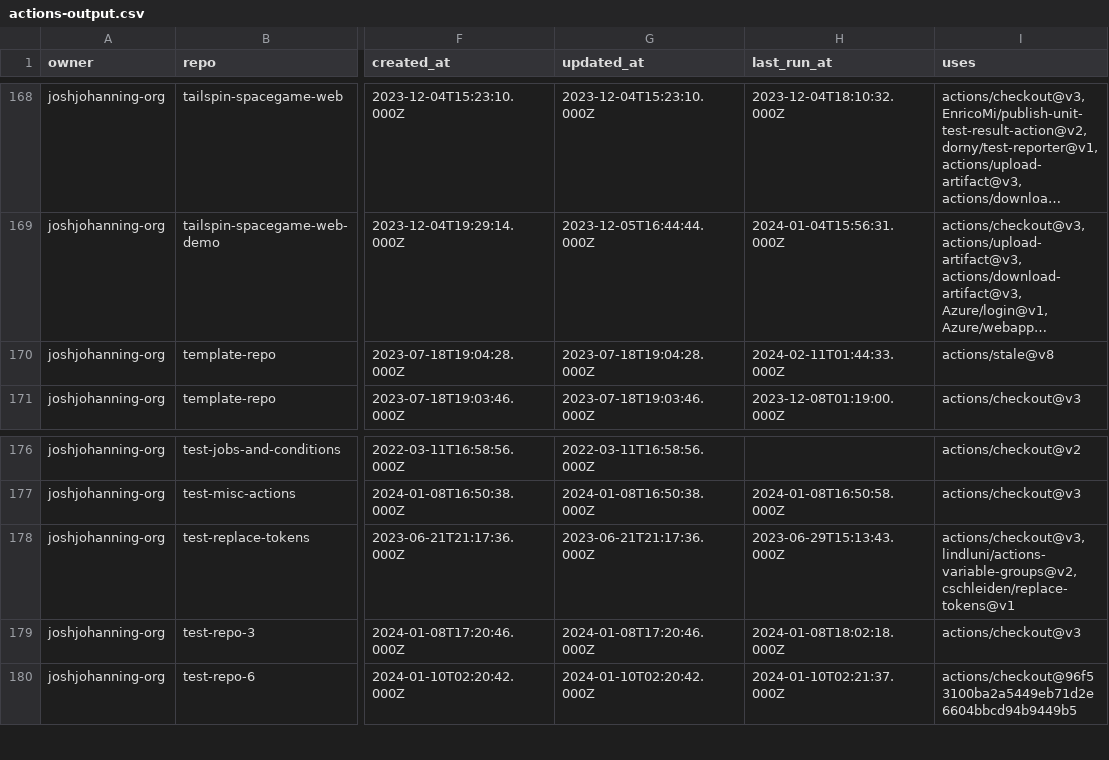
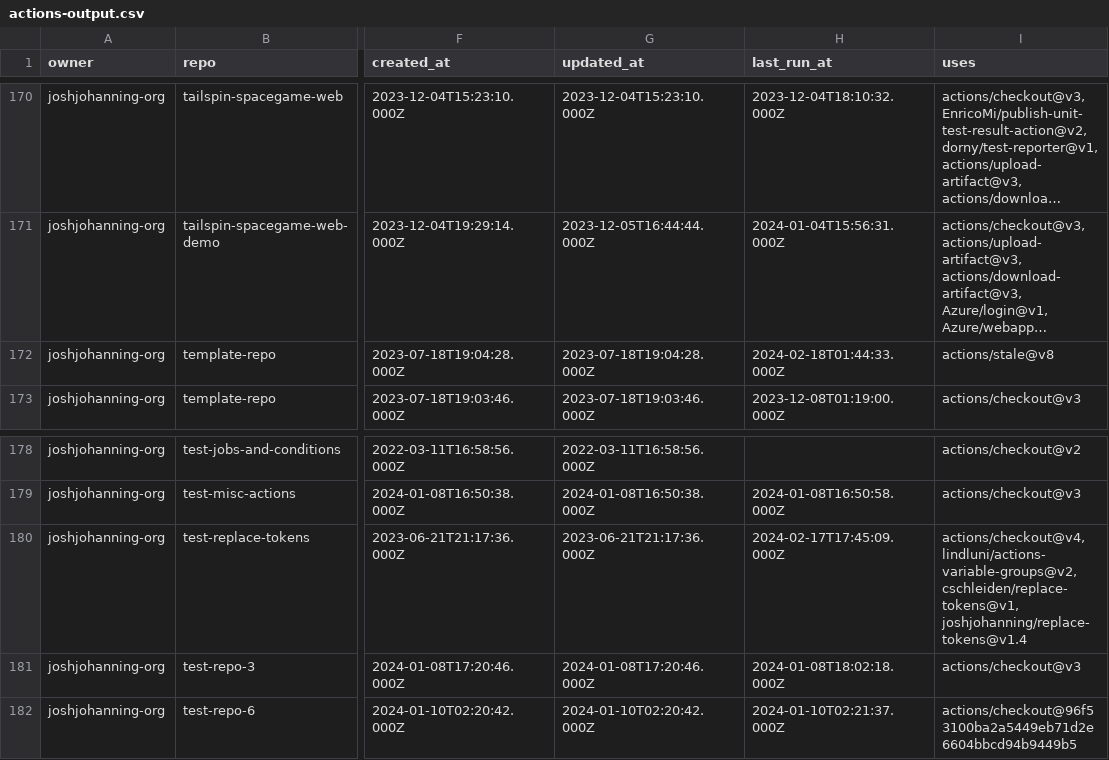
Before and after one commit to joshjohanning-org/export-actions-usage-report, a CSV file: actions-output.csv, drawn as a sheet; only a part is shown, gaps mark what is left out; long unchanged cells end in …; addresses are those after the commit; the diff covers the shown part only; the diff names each change by its address in the sheet, - before the commit and + after, or states it on an @@ line.

```diff
--- a/actions-output.csv
+++ b/actions-output.csv
-H172 (last_run_at): 2024-02-11T01:44:33.000Z
+H172 (last_run_at): 2024-02-18T01:44:33.000Z
-H180 (last_run_at): 2023-06-29T15:13:43.000Z
+H180 (last_run_at): 2024-02-17T17:45:09.000Z
-I180 (uses): actions/checkout@v3, lindluni/actions-variable-groups@v2, cschleiden/replace-tokens@v1
+I180 (uses): actions/checkout@v4, lindluni/actions-variable-groups@v2, cschleiden/replace-tokens@v1, joshjohanning/replace-tokens@v1.4
```
Also changed, not shown: 2 added rows and 12 edited cells elsewhere in this file, 2 other files.
